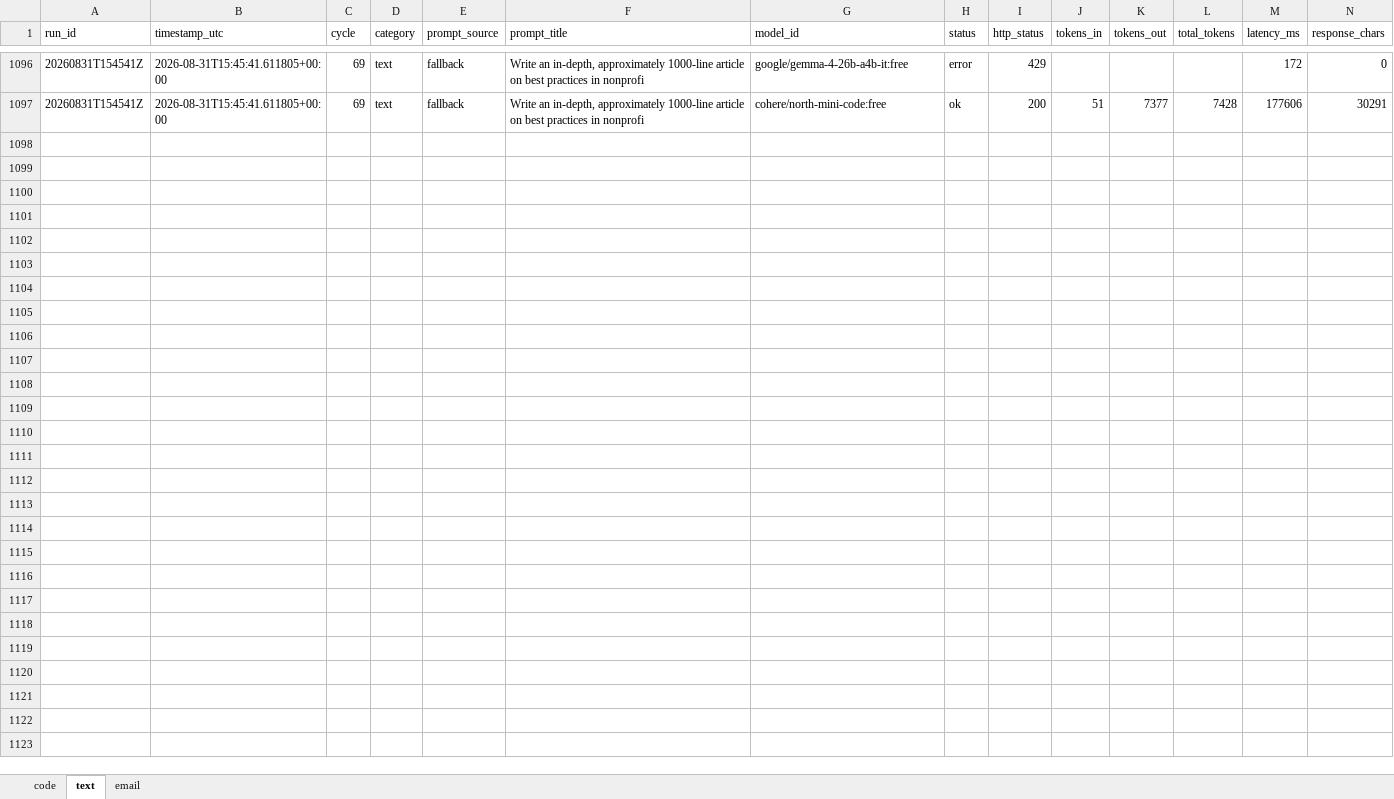
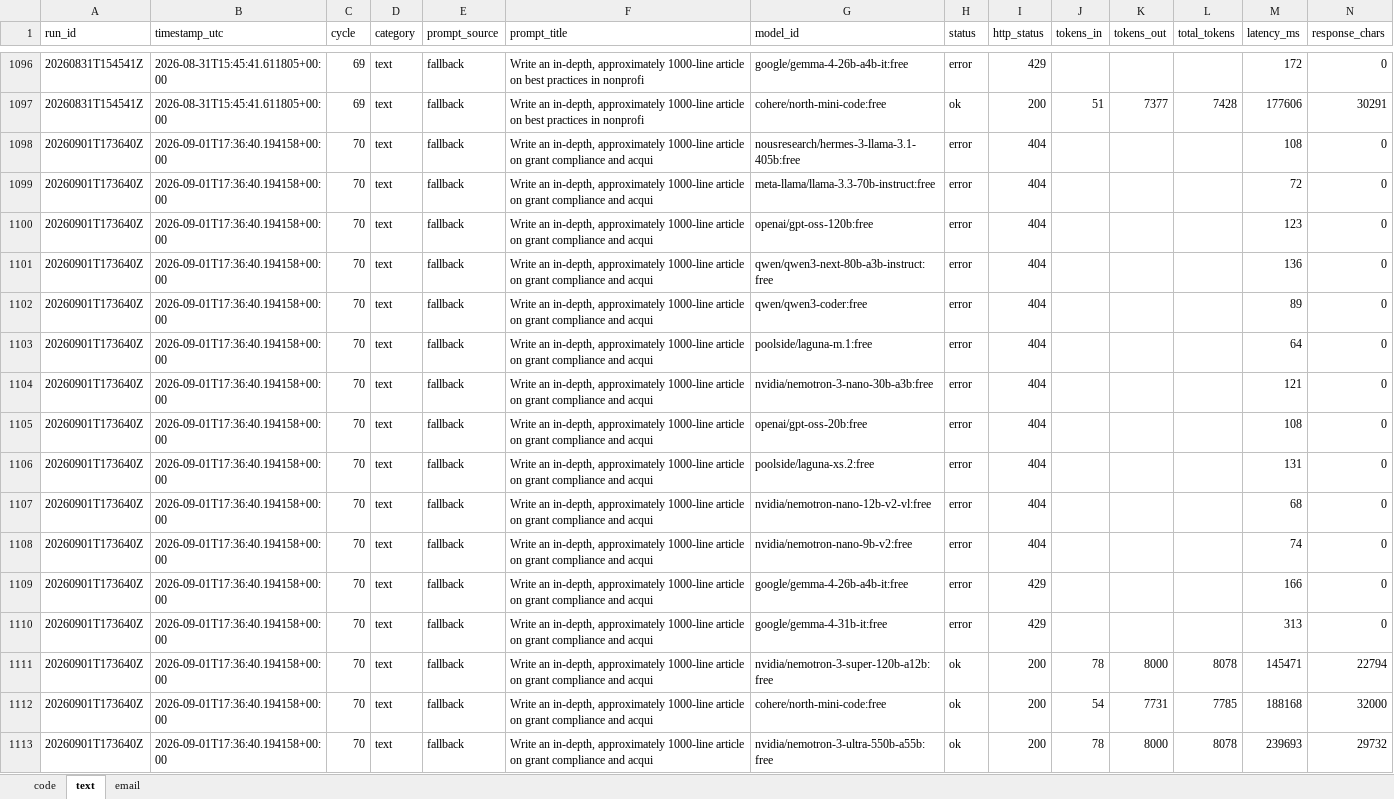
Before and after one commit to upendrasabnis/model-bench, an Excel workbook: results.xlsx, sheet text, drawn as a sheet; only a part is shown, gaps mark what is left out; values as stored, in another font and other column widths than the file's, no borders; rows hold the shown columns only; the diff names each change by its address in the sheet, - before the commit and + after, or states it on an @@ line.

```diff
--- a/results.xlsx (sheet text)
+++ b/results.xlsx (sheet text)
+row 1098: 20260901T173640Z | 2026-09-01T17:36:40.194158+00:00 | 70 | text | fallback | Write an in-depth, approximately 1000-line article on grant compliance and acqui | nousresearch/hermes-3-llama-3.1-405b:free | error | 404 |  |  |  | 108 | 0
+row 1099: 20260901T173640Z | 2026-09-01T17:36:40.194158+00:00 | 70 | text | fallback | Write an in-depth, approximately 1000-line article on grant compliance and acqui | meta-llama/llama-3.3-70b-instruct:free | error | 404 |  |  |  | 72 | 0
+row 1100: 20260901T173640Z | 2026-09-01T17:36:40.194158+00:00 | 70 | text | fallback | Write an in-depth, approximately 1000-line article on grant compliance and acqui | openai/gpt-oss-120b:free | error | 404 |  |  |  | 123 | 0
+row 1101: 20260901T173640Z | 2026-09-01T17:36:40.194158+00:00 | 70 | text | fallback | Write an in-depth, approximately 1000-line article on grant compliance and acqui | qwen/qwen3-next-80b-a3b-instruct:free | error | 404 |  |  |  | 136 | 0
+row 1102: 20260901T173640Z | 2026-09-01T17:36:40.194158+00:00 | 70 | text | fallback | Write an in-depth, approximately 1000-line article on grant compliance and acqui | qwen/qwen3-coder:free | error | 404 |  |  |  | 89 | 0
+row 1103: 20260901T173640Z | 2026-09-01T17:36:40.194158+00:00 | 70 | text | fallback | Write an in-depth, approximately 1000-line article on grant compliance and acqui | poolside/laguna-m.1:free | error | 404 |  |  |  | 64 | 0
+row 1104: 20260901T173640Z | 2026-09-01T17:36:40.194158+00:00 | 70 | text | fallback | Write an in-depth, approximately 1000-line article on grant compliance and acqui | nvidia/nemotron-3-nano-30b-a3b:free | error | 404 |  |  |  | 121 | 0
+row 1105: 20260901T173640Z | 2026-09-01T17:36:40.194158+00:00 | 70 | text | fallback | Write an in-depth, approximately 1000-line article on grant compliance and acqui | openai/gpt-oss-20b:free | error | 404 |  |  |  | 108 | 0
+row 1106: 20260901T173640Z | 2026-09-01T17:36:40.194158+00:00 | 70 | text | fallback | Write an in-depth, approximately 1000-line article on grant compliance and acqui | poolside/laguna-xs.2:free | error | 404 |  |  |  | 131 | 0
+row 1107: 20260901T173640Z | 2026-09-01T17:36:40.194158+00:00 | 70 | text | fallback | Write an in-depth, approximately 1000-line article on grant compliance and acqui | nvidia/nemotron-nano-12b-v2-vl:free | error | 404 |  |  |  | 68 | 0
+row 1108: 20260901T173640Z | 2026-09-01T17:36:40.194158+00:00 | 70 | text | fallback | Write an in-depth, approximately 1000-line article on grant compliance and acqui | nvidia/nemotron-nano-9b-v2:free | error | 404 |  |  |  | 74 | 0
+row 1109: 20260901T173640Z | 2026-09-01T17:36:40.194158+00:00 | 70 | text | fallback | Write an in-depth, approximately 1000-line article on grant compliance and acqui | google/gemma-4-26b-a4b-it:free | error | 429 |  |  |  | 166 | 0
+row 1110: 20260901T173640Z | 2026-09-01T17:36:40.194158+00:00 | 70 | text | fallback | Write an in-depth, approximately 1000-line article on grant compliance and acqui | google/gemma-4-31b-it:free | error | 429 |  |  |  | 313 | 0
+row 1111: 20260901T173640Z | 2026-09-01T17:36:40.194158+00:00 | 70 | text | fallback | Write an in-depth, approximately 1000-line article on grant compliance and acqui | nvidia/nemotron-3-super-120b-a12b:free | ok | 200 | 78 | 8000 | 8078 | 145471 | 22794
+row 1112: 20260901T173640Z | 2026-09-01T17:36:40.194158+00:00 | 70 | text | fallback | Write an in-depth, approximately 1000-line article on grant compliance and acqui | cohere/north-mini-code:free | ok | 200 | 54 | 7731 | 7785 | 188168 | 32000
+row 1113: 20260901T173640Z | 2026-09-01T17:36:40.194158+00:00 | 70 | text | fallback | Write an in-depth, approximately 1000-line article on grant compliance and acqui | nvidia/nemotron-3-ultra-550b-a55b:free | ok | 200 | 78 | 8000 | 8078 | 239693 | 29732
```
Also changed, not shown: sheet email, sheet code, 15 other files.
